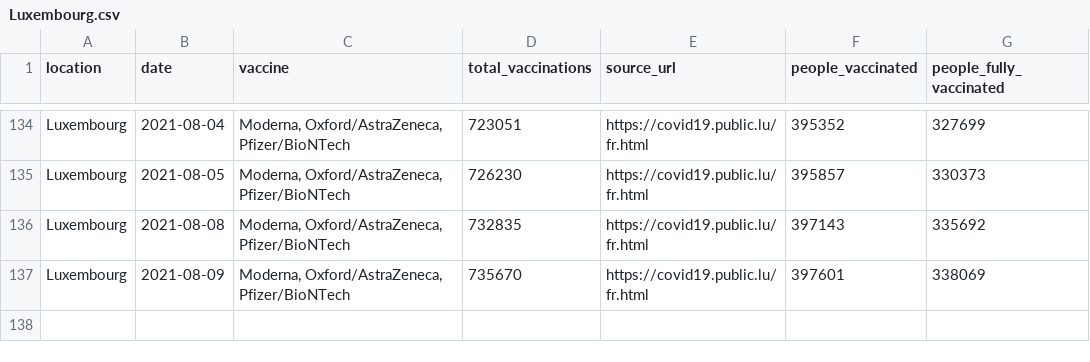
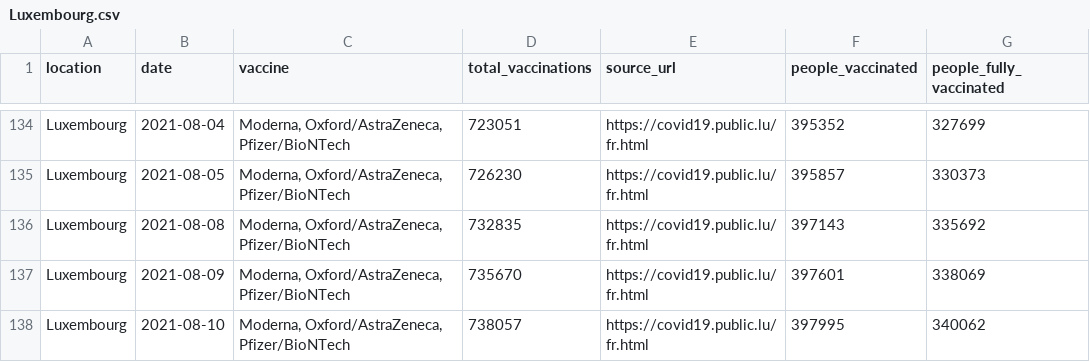
Before and after one commit to blasf1/covid_vaccine_progress_bot, a CSV file: output/Luxembourg.csv, drawn as a sheet; only a part is shown, gaps mark what is left out.

Commit message:
[BOT] Update data and sources for website

```diff
--- a/output/Luxembourg.csv
+++ b/output/Luxembourg.csv
@@ -137 +137,2 @@ Luxembourg,2021-08-08,"Moderna, Oxford/AstraZeneca, Pfizer/BioNTech",732835,http
 Luxembourg,2021-08-09,"Moderna, Oxford/AstraZeneca, Pfizer/BioNTech",735670,https://covid19.public.lu/fr.html,397601,338069
+Luxembourg,2021-08-10,"Moderna, Oxford/AstraZeneca, Pfizer/BioNTech",738057,https://covid19.public.lu/fr.html,397995,340062
```
Also changed, not shown: latest.csv, output/EuropeanUnion.csv, 2 other files.
